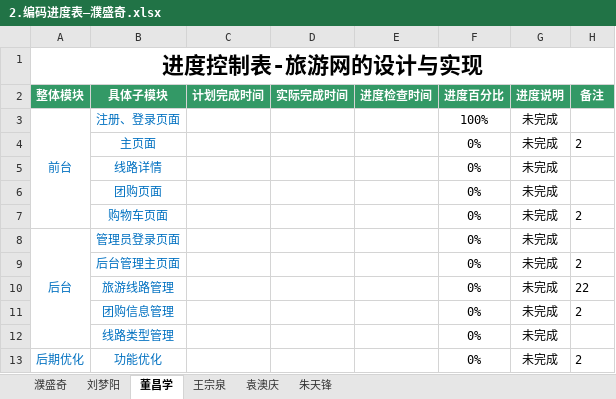
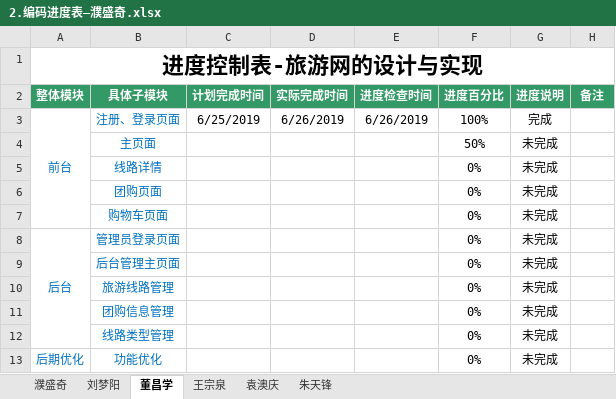
Before and after one commit to hgkj-rj/hgkj_01, an Excel workbook: 璞盛奇/2.编码进度表—濮盛奇.xlsx, sheet 董昌学, drawn as a sheet; values as stored, in another font and other column widths than the file's, no borders; the diff names each change by its address in the sheet, - before the commit and + after, or states it on an @@ line.

Commit message:
dcx

```diff
--- a/璞盛奇/2.编码进度表—濮盛奇.xlsx (sheet 董昌学)
+++ b/璞盛奇/2.编码进度表—濮盛奇.xlsx (sheet 董昌学)
-C3 (计划完成时间): (empty)
+C3 (计划完成时间): 6/25/2019
-D3 (实际完成时间): (empty)
+D3 (实际完成时间): 6/26/2019
-E3 (进度检查时间): (empty)
+E3 (进度检查时间): 6/26/2019
-G3 (进度说明): 未完成
+G3 (进度说明): 完成
-F4 (进度百分比): 0%
+F4 (进度百分比): 50%
-H4 (备注): 2
+H4 (备注): (empty)
-H7 (备注): 2
+H7 (备注): (empty)
-H9 (备注): 2
+H9 (备注): (empty)
-H10 (备注): 22
+H10 (备注): (empty)
-H11 (备注): 2
+H11 (备注): (empty)
-H13 (备注): 2
+H13 (备注): (empty)
```
